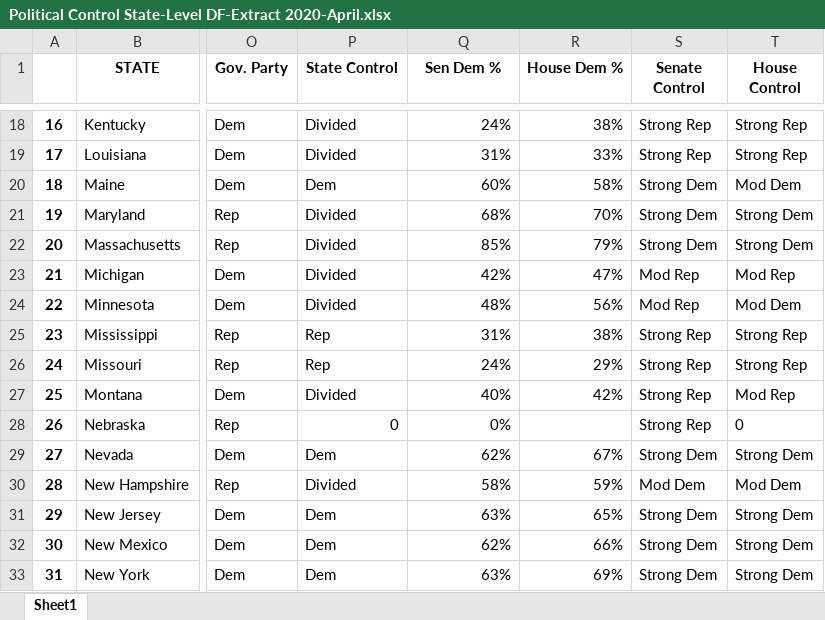
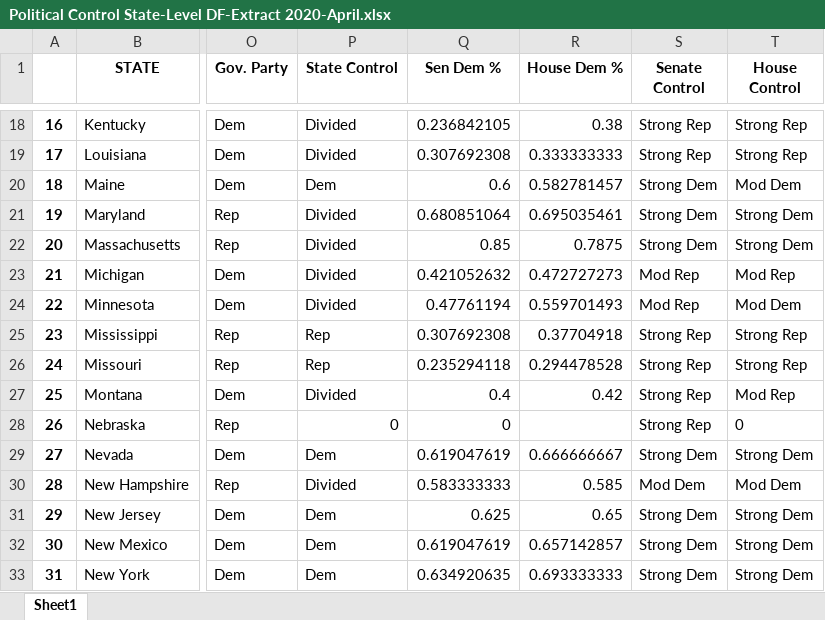
Before and after one commit to NUbee65/project-1-challenge, an Excel workbook: Resources/Political Control State-Level DF-Extract 2020-April.xlsx, sheet Sheet1, drawn as a sheet; only a part is shown, gaps mark what is left out; values as stored, in another font and other column widths than the file's, no borders; the diff covers the shown part only; the diff names each change by its address in the sheet, - before the commit and + after, or states it on an @@ line.

```diff
--- a/Resources/Political Control State-Level DF-Extract 2020-April.xlsx (sheet Sheet1)
+++ b/Resources/Political Control State-Level DF-Extract 2020-April.xlsx (sheet Sheet1)
-Q18 (Sen Dem %): 24%
+Q18 (Sen Dem %): 0.236842105
-R18 (House Dem %): 38%
+R18 (House Dem %): 0.38
-Q19 (Sen Dem %): 31%
+Q19 (Sen Dem %): 0.307692308
-R19 (House Dem %): 33%
+R19 (House Dem %): 0.333333333
-Q20 (Sen Dem %): 60%
+Q20 (Sen Dem %): 0.6
-R20 (House Dem %): 58%
+R20 (House Dem %): 0.582781457
-Q21 (Sen Dem %): 68%
+Q21 (Sen Dem %): 0.680851064
-R21 (House Dem %): 70%
+R21 (House Dem %): 0.695035461
-Q22 (Sen Dem %): 85%
+Q22 (Sen Dem %): 0.85
-R22 (House Dem %): 79%
+R22 (House Dem %): 0.7875
-Q23 (Sen Dem %): 42%
+Q23 (Sen Dem %): 0.421052632
-R23 (House Dem %): 47%
+R23 (House Dem %): 0.472727273
-Q24 (Sen Dem %): 48%
+Q24 (Sen Dem %): 0.47761194
-R24 (House Dem %): 56%
+R24 (House Dem %): 0.559701493
-Q25 (Sen Dem %): 31%
+Q25 (Sen Dem %): 0.307692308
-R25 (House Dem %): 38%
+R25 (House Dem %): 0.37704918
-Q26 (Sen Dem %): 24%
+Q26 (Sen Dem %): 0.235294118
-R26 (House Dem %): 29%
+R26 (House Dem %): 0.294478528
-Q27 (Sen Dem %): 40%
+Q27 (Sen Dem %): 0.4
-R27 (House Dem %): 42%
+R27 (House Dem %): 0.42
-Q28 (Sen Dem %): 0%
+Q28 (Sen Dem %): 0
-Q29 (Sen Dem %): 62%
+Q29 (Sen Dem %): 0.619047619
-R29 (House Dem %): 67%
+R29 (House Dem %): 0.666666667
-Q30 (Sen Dem %): 58%
+Q30 (Sen Dem %): 0.583333333
-R30 (House Dem %): 59%
+R30 (House Dem %): 0.585
-Q31 (Sen Dem %): 63%
+Q31 (Sen Dem %): 0.625
-R31 (House Dem %): 65%
+R31 (House Dem %): 0.65
-Q32 (Sen Dem %): 62%
+Q32 (Sen Dem %): 0.619047619
-R32 (House Dem %): 66%
+R32 (House Dem %): 0.657142857
-Q33 (Sen Dem %): 63%
+Q33 (Sen Dem %): 0.634920635
-R33 (House Dem %): 69%
+R33 (House Dem %): 0.693333333
```
Also changed, not shown: 68 edited cells elsewhere in this sheet, 4 other files.
